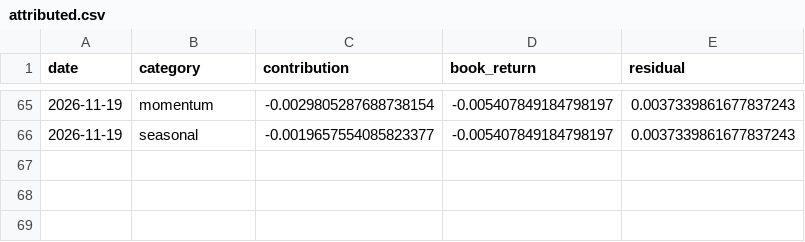
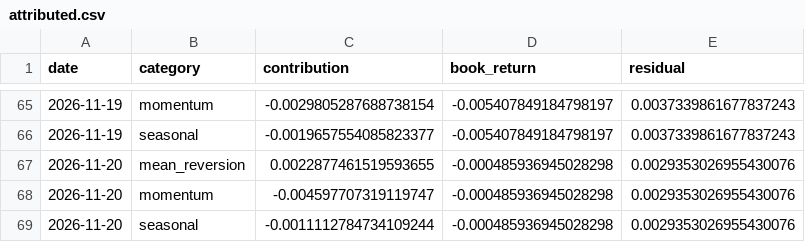
Before and after one commit to rvbpartners-commits/rvbpartners-track-record-data, a CSV file: books/best_mdd/attributed.csv, drawn as a sheet; only a part is shown, gaps mark what is left out.

Commit message:
data: 1 new snapshot(s) across 6 book(s) @ 2026-11-20T23:40:03+00:00

```diff
--- a/books/best_mdd/attributed.csv
+++ b/books/best_mdd/attributed.csv
@@ -66 +66,4 @@ date,category,contribution,book_return,residual
 2026-11-19,seasonal,-0.0019657554085823377,-0.005407849184798197,0.0037339861677837243
+2026-11-20,mean_reversion,0.0022877461519593655,-0.000485936945028298,0.0029353026955430076
+2026-11-20,momentum,-0.004597707319119747,-0.000485936945028298,0.0029353026955430076
+2026-11-20,seasonal,-0.0011112784734109244,-0.000485936945028298,0.0029353026955430076
```
Also changed, not shown: books/best_mdd/nav.csv, 25 other files.
